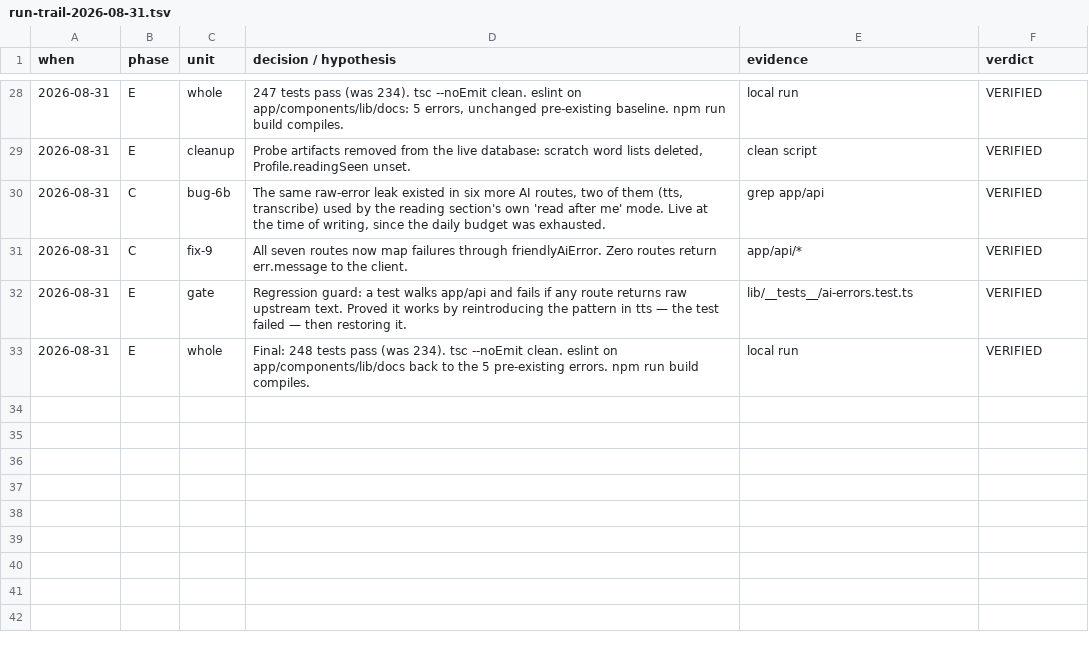
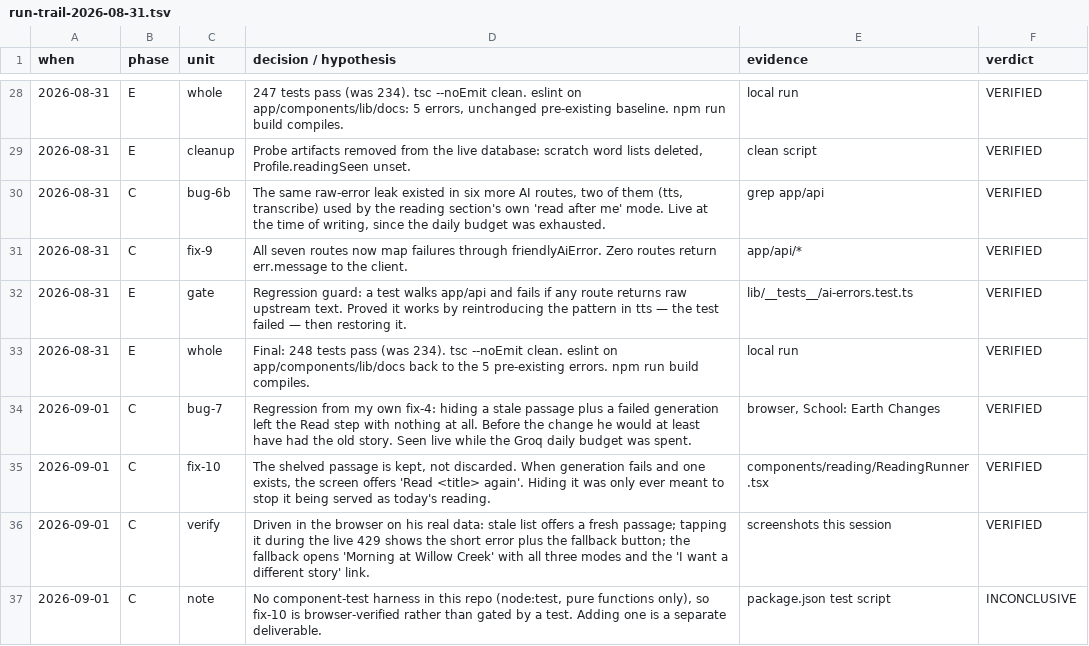
Before and after one commit to Mbareck21/Edu-app, a TSV file: docs/run-trail-2026-08-31.tsv, drawn as a sheet; only a part is shown, gaps mark what is left out; the diff names each change by its address in the sheet, - before the commit and + after, or states it on an @@ line.

```diff
--- a/docs/run-trail-2026-08-31.tsv
+++ b/docs/run-trail-2026-08-31.tsv
+row 34: 2026-09-01 | C | bug-7 | Regression from my own fix-4: hiding a stale passage plus a failed generation left the Read step with nothing at all. Before the change he would at least have had the old story. Seen live while the Groq daily budget was spent. | browser, School: Earth Changes | VERIFIED
+row 35: 2026-09-01 | C | fix-10 | The shelved passage is kept, not discarded. When generation fails and one exists, the screen offers 'Read <title> again'. Hiding it was only ever meant to stop it being served as today's reading. | components/reading/ReadingRunner.tsx | VERIFIED
+row 36: 2026-09-01 | C | verify | Driven in the browser on his real data: stale list offers a fresh passage; tapping it during the live 429 shows the short error plus the fallback button; the fallback opens 'Morning at Willow Creek' with all three modes and the 'I want a different story' link. | screenshots this session | VERIFIED
+row 37: 2026-09-01 | C | note | No component-test harness in this repo (node:test, pure functions only), so fix-10 is browser-verified rather than gated by a test. Adding one is a separate deliverable. | package.json test script | INCONCLUSIVE
```
Also changed, not shown: 2 other files.
